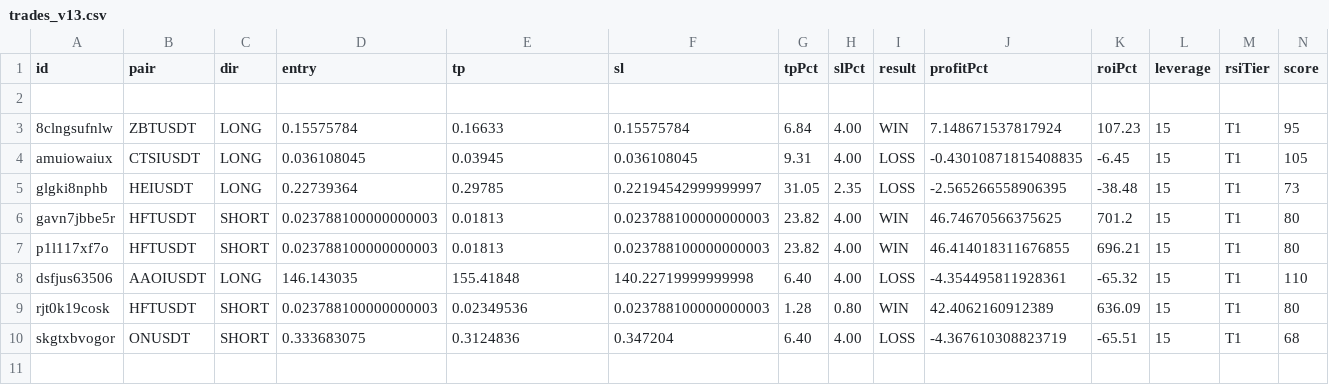
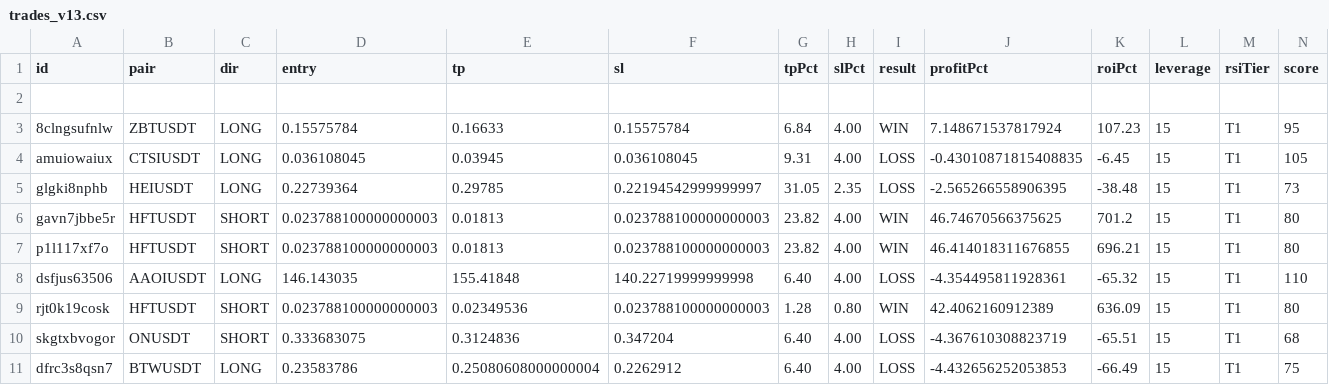
Before and after one commit to kangscalpingv3/kangscalping, a CSV file: trades_v13.csv, drawn as a sheet; only a part is shown; rows hold the shown columns only; the diff names each change by its address in the sheet, - before the commit and + after, or states it on an @@ line.

Commit message:
Trade closed: BTWUSDT LOSS

```diff
--- a/trades_v13.csv
+++ b/trades_v13.csv
+row 11: dfrc3s8qsn7 | BTWUSDT | LONG | 0.23583786 | 0.25080608000000004 | 0.2262912 | 6.40 | 4.00 | LOSS | -4.432656252053853 | -66.49 | 15 | T1 | 75
```
